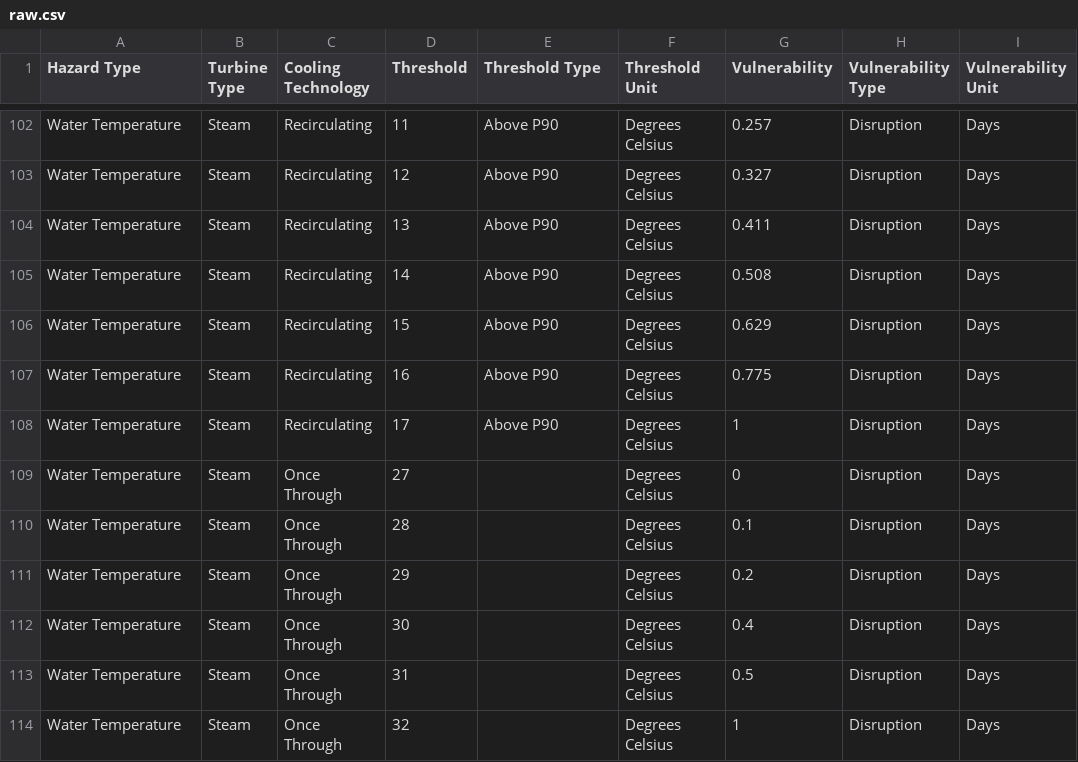
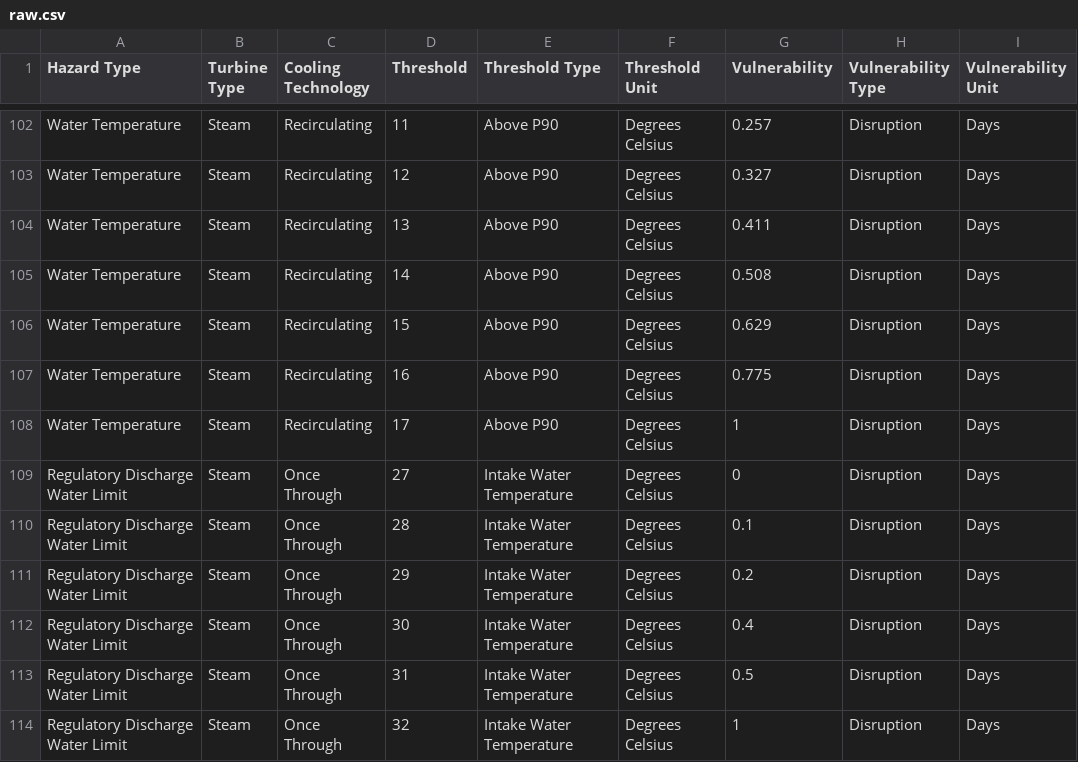
Before and after one commit to os-climate/physrisk, a CSV file: notebooks/vulnerability_onboarding/WRI thermal power plant physical climate vulnerability factors/raw.csv, drawn as a sheet; only a part is shown, gaps mark what is left out.

Commit message:
Thermal Power Generation Asset: Onboard WaterTemperature (#218)
* Water temperature on-boarding

Fix get_hazard_data when the response is a list instead of float

Signed-off-by: EglantineGiraud <eglantine.giraud@gmail.com>

* Add water temperature to the inventory

Add water temperature to the inventory

Signed-off-by: EglantineGiraud <eglantine.giraud@gmail.com>

* [pre-commit.ci] auto fixes from pre-commit.com hooks

for more information, see https://pre-commit.ci

* Add water temperature to the inventory

Add water temperature to the inventory

Signed-off-by: EglantineGiraud <eglantine.giraud@gmail.com>

* [pre-commit.ci] auto fixes from pre-commit.com hooks

for more information, see https://pre-commit.ci

* Add wet-bulb globe temperature to the inventory

Add wet-bulb globe temperature to the inventory

Signed-off-by: EglantineGiraud <eglantine.giraud@gmail.com>

* [pre-commit.ci] auto fixes from pre-commit.com hooks

for more information, see https://pre-commit.ci

* ThermalPowerGenerationWaterTemperatureModel

Add ThermalPowerGenerationWaterTemperatureModel

Signed-off-by: EglantineGiraud <eglantine.giraud@gmail.com>

* Add ThermalPowerGenerationWaterTemperatureModel

Add ThermalPowerGenerationWaterTemperatureModel

Signed-off-by: EglantineGiraud <eglantine.giraud@gmail.com>

* Add ThermalPowerGenerationWaterTemperatureModel

Add ThermalPowerGenerationWaterTemperatureModel

Signed-off-by: EglantineGiraud <eglantine.giraud@gmail.com>

* Add ThermalPowerGenerationWaterTemperatureModel

Add ThermalPowerGenerationWaterTemperatureModel

Signed-off-by: EglantineGiraud <eglantine.giraud@gmail.com>

* [pre-commit.ci] auto fixes from pre-commit.com hooks

for more information, see https://pre-commit.ci

---------

Signed-off-by: EglantineGiraud <eglantine.giraud@gmail.com>
Co-authored-by: pre-commit-ci[bot] <66853113+pre-commit-ci[bot]@users.noreply.github.com>

```diff
--- a/notebooks/vulnerability_onboarding/WRI thermal power plant physical climate vulnerability factors/raw.csv
+++ b/notebooks/vulnerability_onboarding/WRI thermal power plant physical climate vulnerability factors/raw.csv
@@ -108,7 +108,7 @@ Water Temperature,Steam,Recirculating,16,Above P90,Degrees Celsius,0.775,Disrupt
 Water Temperature,Steam,Recirculating,17,Above P90,Degrees Celsius,1,Disruption,Days
-Water Temperature,Steam,Once Through,27,,Degrees Celsius,0,Disruption,Days
-Water Temperature,Steam,Once Through,28,,Degrees Celsius,0.1,Disruption,Days
-Water Temperature,Steam,Once Through,29,,Degrees Celsius,0.2,Disruption,Days
-Water Temperature,Steam,Once Through,30,,Degrees Celsius,0.4,Disruption,Days
-Water Temperature,Steam,Once Through,31,,Degrees Celsius,0.5,Disruption,Days
-Water Temperature,Steam,Once Through,32,,Degrees Celsius,1,Disruption,Days
+Regulatory Discharge Water Limit,Steam,Once Through,27,Intake Water Temperature,Degrees Celsius,0,Disruption,Days
+Regulatory Discharge Water Limit,Steam,Once Through,28,Intake Water Temperature,Degrees Celsius,0.1,Disruption,Days
+Regulatory Discharge Water Limit,Steam,Once Through,29,Intake Water Temperature,Degrees Celsius,0.2,Disruption,Days
+Regulatory Discharge Water Limit,Steam,Once Through,30,Intake Water Temperature,Degrees Celsius,0.4,Disruption,Days
+Regulatory Discharge Water Limit,Steam,Once Through,31,Intake Water Temperature,Degrees Celsius,0.5,Disruption,Days
+Regulatory Discharge Water Limit,Steam,Once Through,32,Intake Water Temperature,Degrees Celsius,1,Disruption,Days
```
Also changed, not shown: 7 other files.
